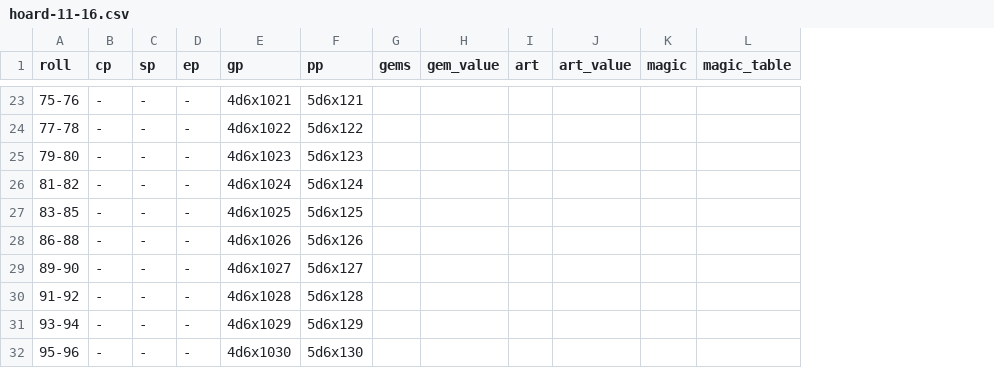
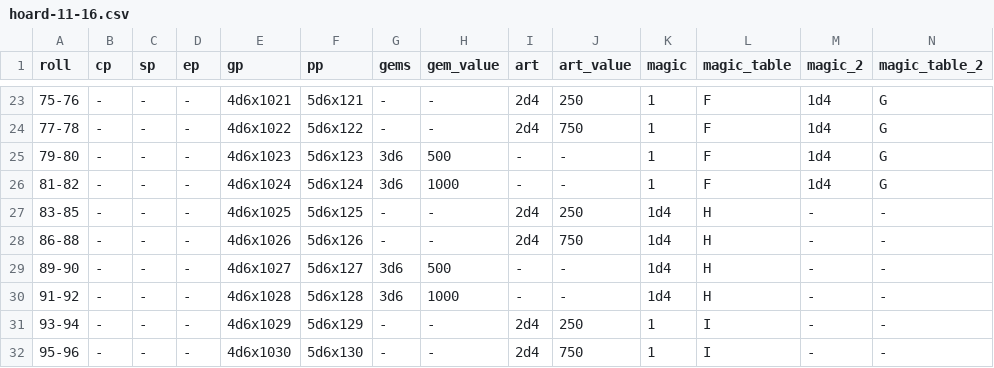
Before and after one commit to cjstehno/dmtools, a CSV file: treasure/tables/hoard-11-16.csv, drawn as a sheet; only a part is shown, gaps mark what is left out; the diff covers the shown part only; the diff names each change by its address in the sheet, - before the commit and + after, or states it on an @@ line.

Commit message:
finished treasure tables

```diff
--- a/treasure/tables/hoard-11-16.csv
+++ b/treasure/tables/hoard-11-16.csv
+column M (magic_2), rows 23-32: 1d4 | 1d4 | 1d4 | 1d4 | - | - | - | - | - | -
+column N (magic_table_2), rows 23-32: G | G | G | G | - | - | - | - | - | -
-G23:G24 (gems): (empty)
+G23:G24 (gems): -
-H23:H24 (gem_value): (empty)
+H23:H24 (gem_value): -
-I23:I24 (art): (empty)
+I23:I24 (art): 2d4
-J23 (art_value): (empty)
+J23 (art_value): 250
-K23:K26 (magic): (empty)
+K23:K26 (magic): 1
-L23:L26 (magic_table): (empty)
+L23:L26 (magic_table): F
-J24 (art_value): (empty)
+J24 (art_value): 750
-G25:G26 (gems): (empty)
+G25:G26 (gems): 3d6
-H25 (gem_value): (empty)
+H25 (gem_value): 500
-I25:I26 (art): (empty)
+I25:I26 (art): -
-J25:J26 (art_value): (empty)
+J25:J26 (art_value): -
-H26 (gem_value): (empty)
+H26 (gem_value): 1000
-G27:G28 (gems): (empty)
+G27:G28 (gems): -
-H27:H28 (gem_value): (empty)
+H27:H28 (gem_value): -
-I27:I28 (art): (empty)
+I27:I28 (art): 2d4
-J27 (art_value): (empty)
+J27 (art_value): 250
-K27:K30 (magic): (empty)
+K27:K30 (magic): 1d4
-L27:L30 (magic_table): (empty)
+L27:L30 (magic_table): H
-J28 (art_value): (empty)
+J28 (art_value): 750
-G29:G30 (gems): (empty)
+G29:G30 (gems): 3d6
-H29 (gem_value): (empty)
+H29 (gem_value): 500
-I29:I30 (art): (empty)
+I29:I30 (art): -
-J29:J30 (art_value): (empty)
+J29:J30 (art_value): -
-H30 (gem_value): (empty)
+H30 (gem_value): 1000
-G31:G32 (gems): (empty)
+G31:G32 (gems): -
-H31:H32 (gem_value): (empty)
+H31:H32 (gem_value): -
-I31:I32 (art): (empty)
+I31:I32 (art): 2d4
-J31 (art_value): (empty)
+J31 (art_value): 250
-K31:K32 (magic): (empty)
+K31:K32 (magic): 1
-L31:L32 (magic_table): (empty)
+L31:L32 (magic_table): I
-J32 (art_value): (empty)
+J32 (art_value): 750
```
Also changed, not shown: 128 edited cells elsewhere in this file, 3 other files.
